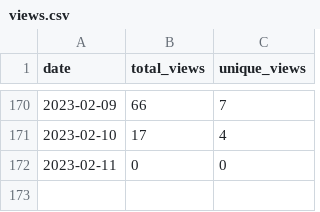
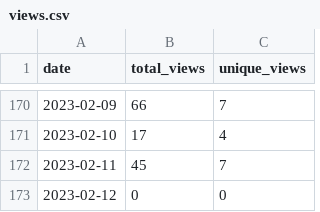
Before and after one commit to MatthewBentz/Comp2210, a CSV file: .traffic/views.csv, drawn as a sheet; only a part is shown, gaps mark what is left out.

Commit message:
Updating repository traffic graph

```diff
--- a/.traffic/views.csv
+++ b/.traffic/views.csv
@@ -171,2 +171,3 @@ date,total_views,unique_views
 2023-02-10,17,4
-2023-02-11,0,0
+2023-02-11,45,7
+2023-02-12,0,0
```
Also changed, not shown: .traffic/clones.csv, 3 other files.
